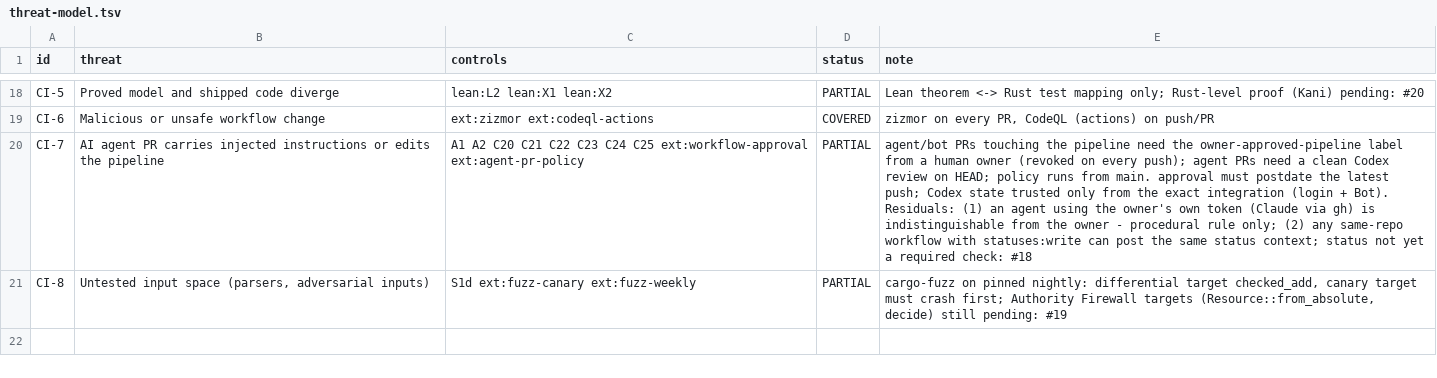
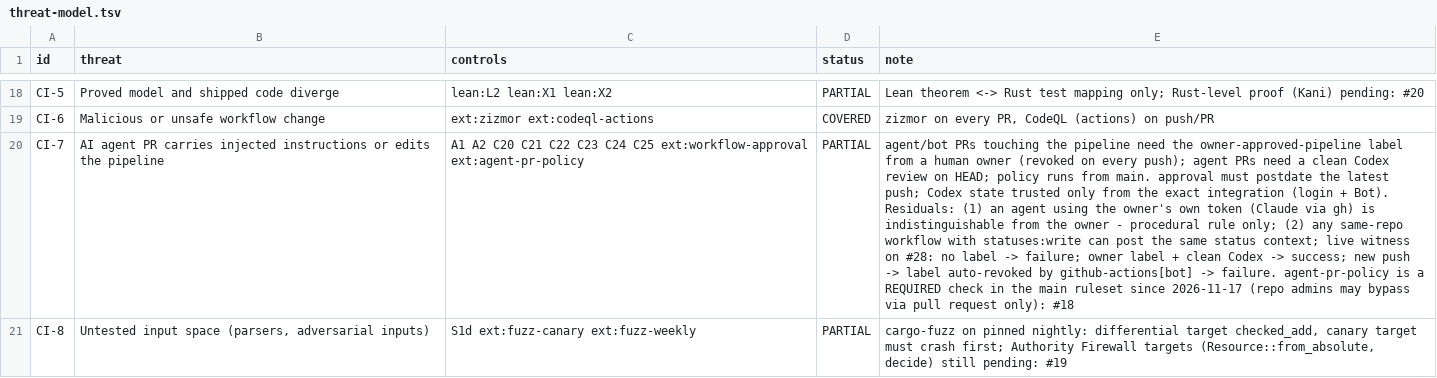
Before and after one commit to Demiurg-AU/rust-cicd-core, a TSV file: threat-model.tsv, drawn as a sheet; only a part is shown, gaps mark what is left out; the diff names each change by its address in the sheet, - before the commit and + after, or states it on an @@ line.

```diff
--- a/threat-model.tsv
+++ b/threat-model.tsv
-E20 (note): …status context; status not yet a required check: #18
+E20 (note): …status context; live witness on #28: no label -> failure; owner label + clean Codex -> success; new push -> label auto-revoked by github-actions[bot] -> failure. agent-pr-policy is a REQUIRED check in the main ruleset since 2026-11-17 (repo admins may bypass via pull request only): #18
```
